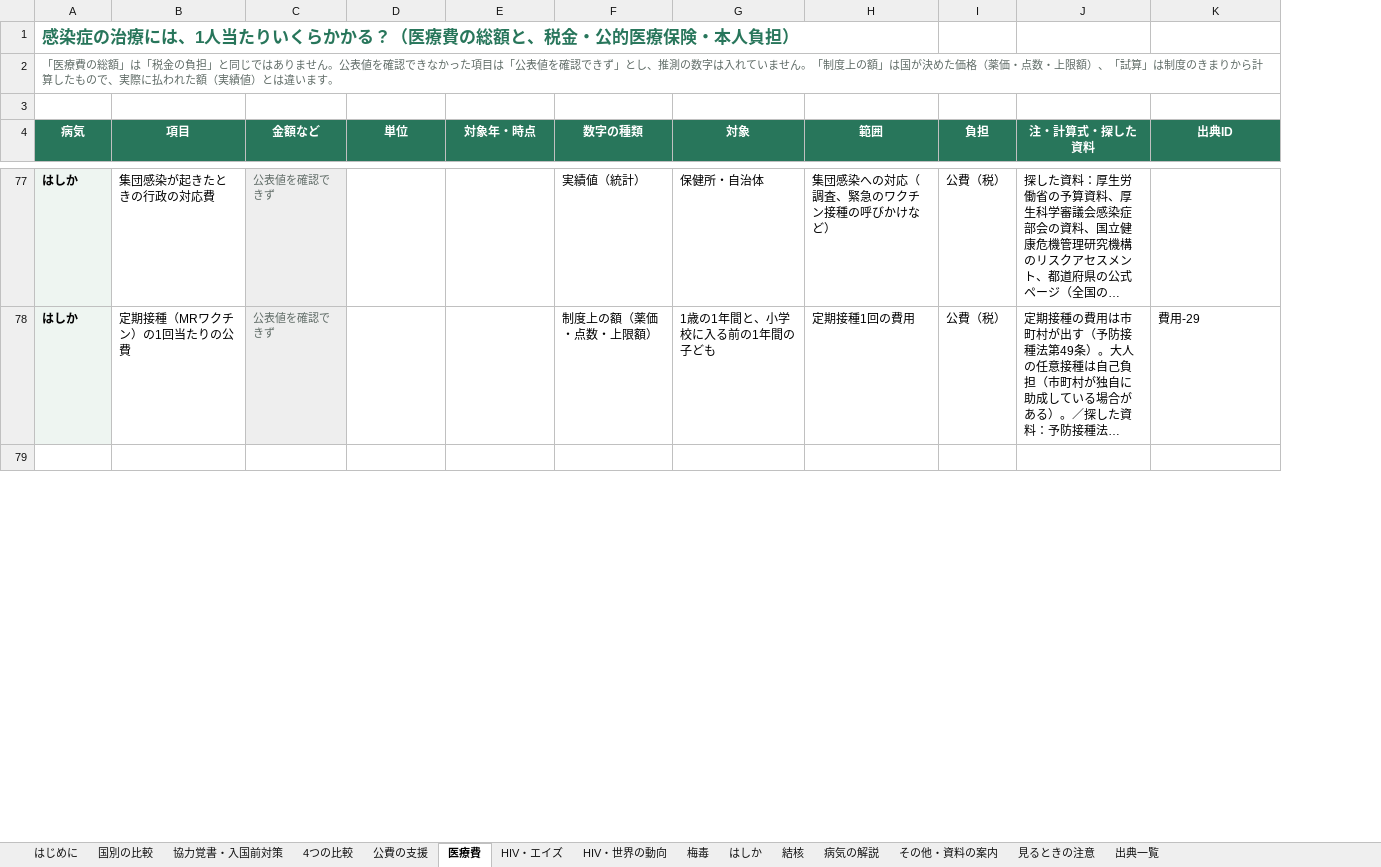
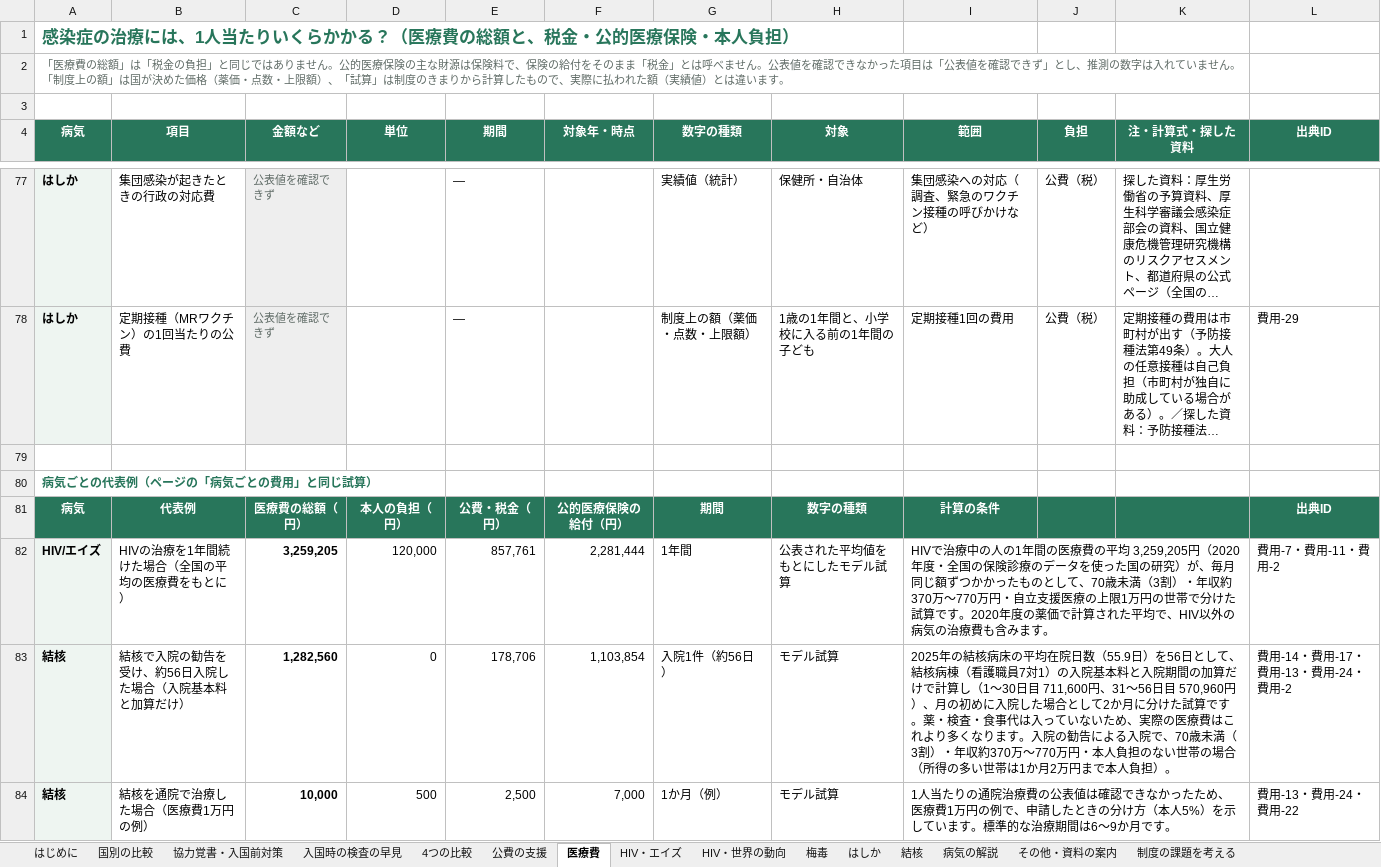
Before and after one commit to Yumaki5555/kansensho, an Excel workbook: docs/kansensho_2026-10.xlsx, sheet 医療費, drawn as a sheet; only a part is shown, gaps mark what is left out; long unchanged cells end in …; values as stored, in another font and other column widths than the file's, no borders; removed rows and columns are numbered as before the commit, all else as after; the diff covers the shown part only; the diff names each change by its address in the sheet, - before the commit and + after, or states it on an @@ line.

```diff
--- a/docs/kansensho_2026-10.xlsx (sheet 医療費)
+++ b/docs/kansensho_2026-10.xlsx (sheet 医療費)
+sheet tab: 入国時の検査の早見
+sheet tab: 制度の課題を考える
+column E (期間), rows 77-78: — | —
-A2 (病気): …せん。公表値を確…
+A2 (病気): …せん。公的医療保険の主な財源は保険料で、保険の給付をそのまま「税金」とは呼べません。公表値を確…
-A2:K2 merged
+A2:K2 merged
+row 80: 病気ごとの代表例（ページの「病気ごとの費用」と同じ試算）
+row 81: 病気 | 代表例 | 医療費の総額（円） | 本人の負担（円） | 公費・税金（円） | 公的医療保険の給付（円） | 期間 | 数字の種類 | 計算の条件 |  |  | 出典ID
+row 82: HIV/エイズ | HIVの治療を1年間続けた場合（全国の平均の医療費をもとに） | 3,259,205 | 120,000 | 857,761 | 2,281,444 | 1年間 | 公表された平均値をもとにしたモデル試算 | HIVで治療中の人の1年間の医療費の平均 3,259,205円（2020年度・全国の保険診療のデータを使った国の研究）が、毎月同じ額ずつかかったものとして、70歳未満（3割）・年収約370万〜770万円・自立支援医療の上限1万円の世帯で分けた試算です。2020年度の薬価で計算された平均で、HIV以外の病気の治療費も含みます。 |  |  | 費用-7・費用-11・費用-2
+row 83: 結核 | 結核で入院の勧告を受け、約56日入院した場合（入院基本料と加算だけ） | 1,282,560 | 0 | 178,706 | 1,103,854 | 入院1件（約56日） | モデル試算 | 2025年の結核病床の平均在院日数（55.9日）を56日として、結核病棟（看護職員7対1）の入院基本料と入院期間の加算だけで計算し（1〜30日目 711,600円、31〜56日目 570,960円）、月の初めに入院した場合として2か月に分けた試算です。薬・検査・食事代は入っていないため、実際の医療費はこれより多くなります。入院の勧告による入院で、70歳未満（3割）・年収約370万〜770万円・本人負担のない世帯の場合（所得の多い世帯は1か月2万円まで本人負担）。 |  |  | 費用-14・費用-17・費用-13・費用-24・費用-2
+row 84: 結核 | 結核を通院で治療した場合（医療費1万円の例） | 10,000 | 500 | 2,500 | 7,000 | 1か月（例） | モデル試算 | 1人当たりの通院治療費の公表値は確認できなかったため、医療費1万円の例で、申請したときの分け方（本人5%）を示しています。標準的な治療期間は6〜9か月です。 |  |  | 費用-13・費用-24・費用-22
```
Also changed, not shown: 12 added rows elsewhere in this sheet, sheet 出典一覧, sheet 協力覚書・入国前対策, sheet はじめに, other sheet tabs, 15 other files.
